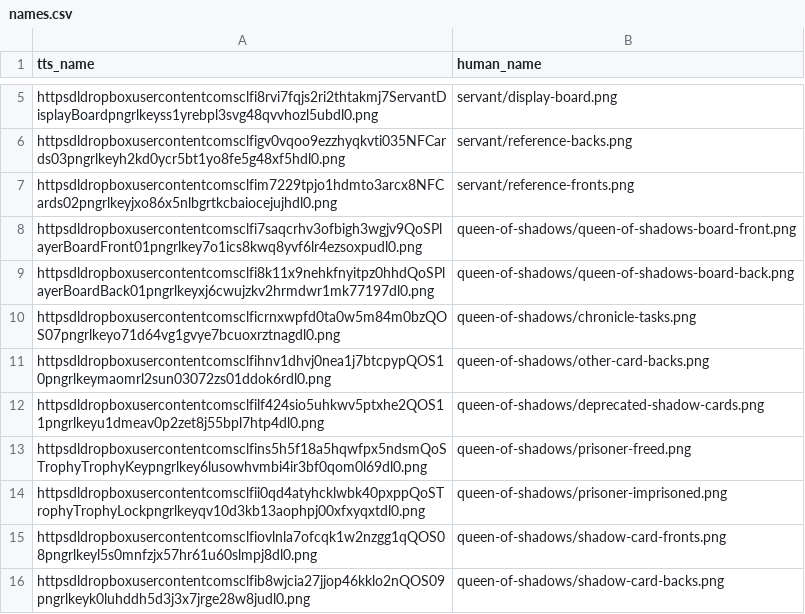
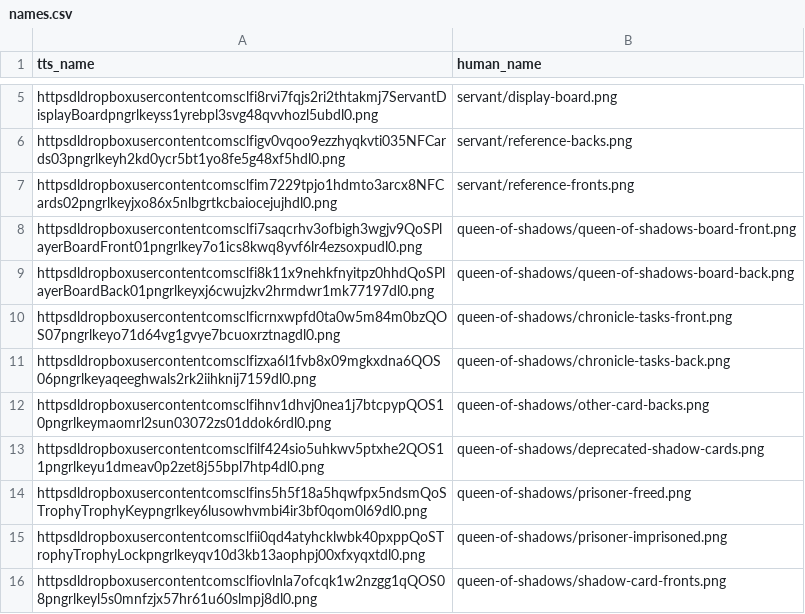
Before and after one commit to dcmorse/oath-new-foundations-print-n-play, a CSV file: names.csv, drawn as a sheet; only a part is shown, gaps mark what is left out; the shorter side is filled out with more unchanged rows.

Commit message:
qos: chronicle tasks and 'light-mode' prisoner tiles

```diff
--- a/names.csv
+++ b/names.csv
@@ -9,3 +9,4 @@ httpsdldropboxusercontentcomsclfi7saqcrhv3ofbigh3wgjv9QoSPlayerBoardFront01pngrl
 httpsdldropboxusercontentcomsclfi8k11x9nehkfnyitpz0hhdQoSPlayerBoardBack01pngrlkeyxj6cwujzkv2hrmdwr1mk77197dl0.png,queen-of-shadows/queen-of-shadows-board-back.png
-httpsdldropboxusercontentcomsclficrnxwpfd0ta0w5m84m0bzQOS07pngrlkeyo71d64vg1gvye7bcuoxrztnagdl0.png,queen-of-shadows/chronicle-tasks.png
+httpsdldropboxusercontentcomsclficrnxwpfd0ta0w5m84m0bzQOS07pngrlkeyo71d64vg1gvye7bcuoxrztnagdl0.png,queen-of-shadows/chronicle-tasks-front.png
+httpsdldropboxusercontentcomsclfizxa6l1fvb8x09mgkxdna6QOS06pngrlkeyaqeeghwals2rk2iihknij7159dl0.png,queen-of-shadows/chronicle-tasks-back.png
 httpsdldropboxusercontentcomsclfihnv1dhvj0nea1j7btcpypQOS10pngrlkeymaomrl2sun03072zs01ddok6rdl0.png,queen-of-shadows/other-card-backs.png
```
Also changed, not shown: 3 other files.
